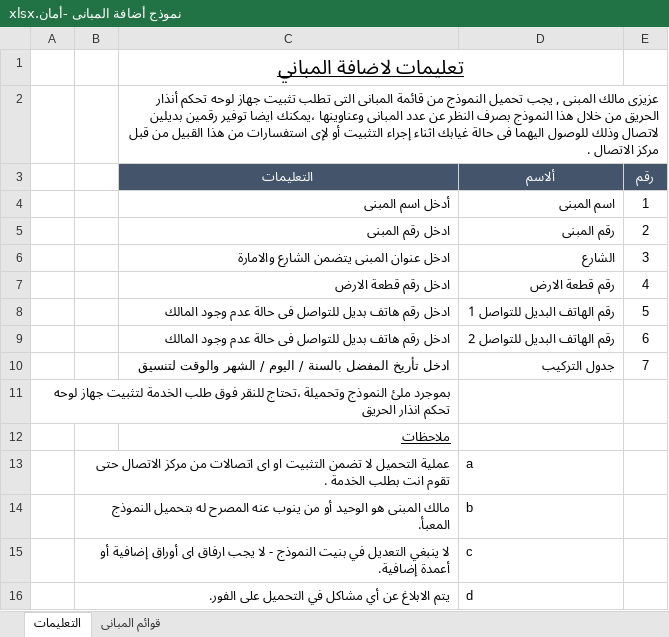
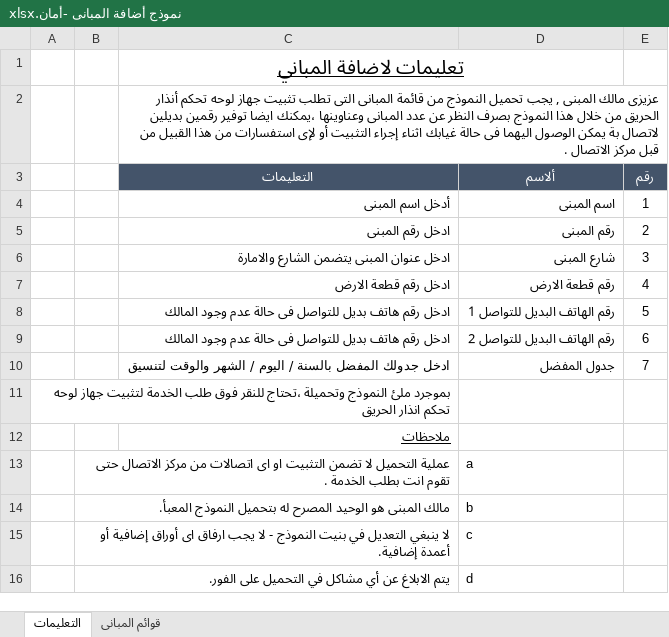
Before and after one commit to SreeAnanthaKannnan/chk, an Excel workbook: upload/نموذج أضافة المبانى -أمان.xlsx, sheet التعليمات, drawn as a sheet; values as stored, in another font and other column widths than the file's, no borders; charts and pictures not drawn; the diff names each change by its address in the sheet, - before the commit and + after, or states it on an @@ line.

```diff
--- a/upload/نموذج أضافة المبانى -أمان.xlsx (sheet التعليمات)
+++ b/upload/نموذج أضافة المبانى -أمان.xlsx (sheet التعليمات)
-C2 (التعليمات): …بديلين لاتصال وذلك للوصول اليهما فى…
+C2 (التعليمات): …بديلين لاتصال بة يمكن الوصول اليهما فى…
-D6 (ألاسم): الشارع
+D6 (ألاسم): شارع المبنى
-C10 (التعليمات): ادخل تأريخ المفضل بالسنة…
+C10 (التعليمات): ادخل جدولك المفضل بالسنة…
-D10 (ألاسم): جدول التركيب
+D10 (ألاسم): جدول المفضل
-B14: …هو الوحيد أو من ينوب عنه المصرح له…
+B14: …هو الوحيد المصرح له…
```
Also changed, not shown: sheet قوائم المبانى, hidden cells, charts or pictures, upload/نموذج اضافة الموظفين -سلامة.xlsx, 2 other files.
